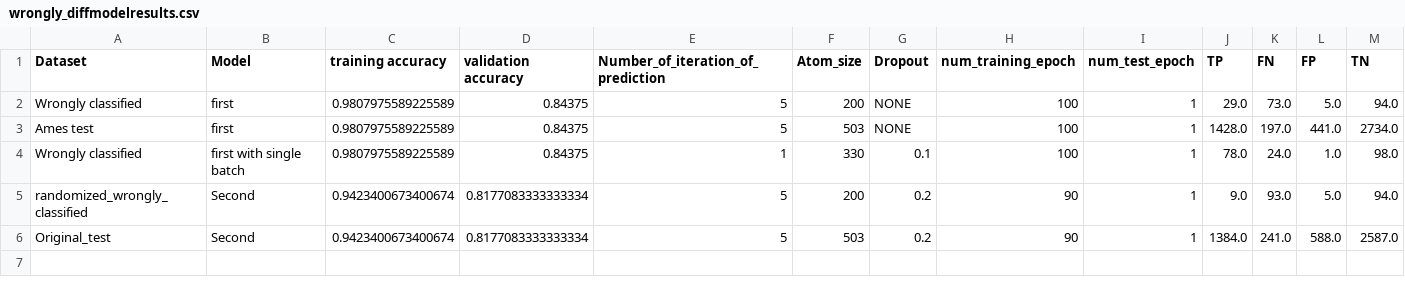
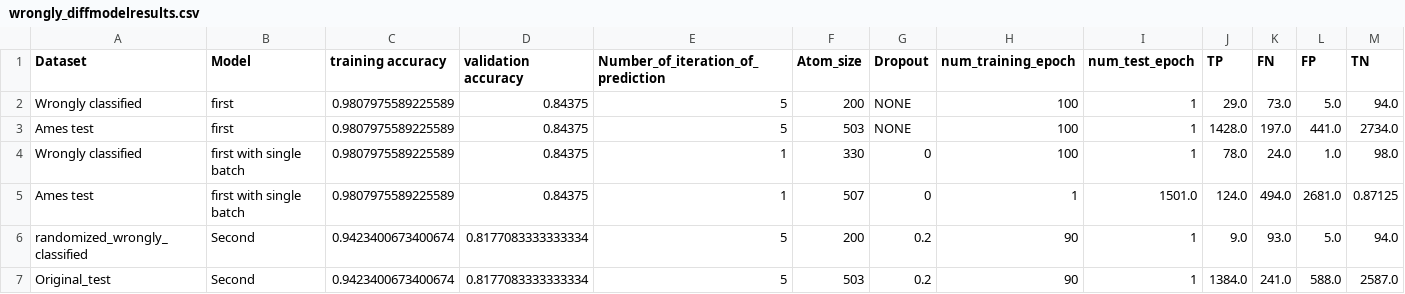
Before and after one commit to zaczaczac5/GCNN_Bayesian, a CSV file: wrongly_diffmodelresults.csv, drawn as a sheet; only a part is shown; rows hold the shown columns only; the diff names each change by its address in the sheet, - before the commit and + after, or states it on an @@ line.

Commit message:
Update wrongly_diffmodelresults.csv

```diff
--- a/wrongly_diffmodelresults.csv
+++ b/wrongly_diffmodelresults.csv
-G4 (Dropout): 0.1
+G4 (Dropout): 0
+row 5: Ames test | first with single batch | 0.9807975589225589 | 0.84375 | 1 | 507 | 0 | 1 | 1501.0 | 124.0 | 494.0 | 2681.0 | 0.87125
```
